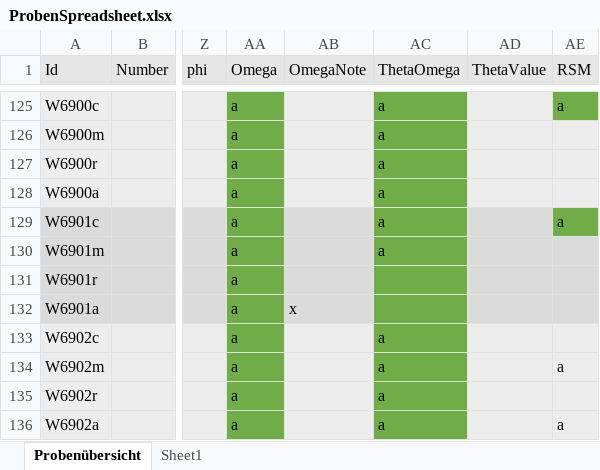
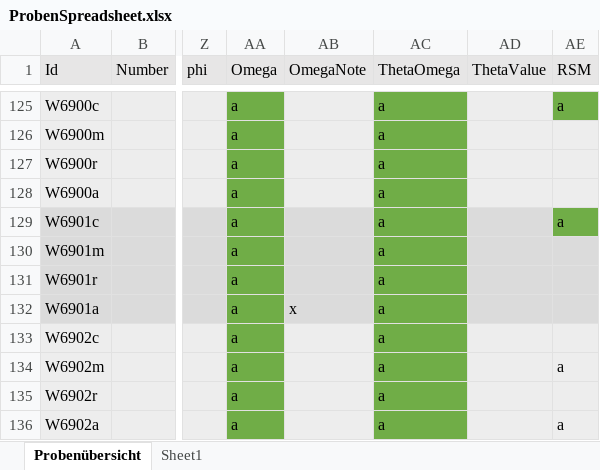
Before and after one commit to acdcjakob/DataAnalysis, an Excel workbook: ProbenSpreadsheet.xlsx, sheet Probenübersicht, drawn as a sheet; only a part is shown, gaps mark what is left out; values as stored, in another font and other column widths than the file's, no borders; the diff names each change by its address in the sheet, - before the commit and + after, or states it on an @@ line.

```diff
--- a/ProbenSpreadsheet.xlsx (sheet Probenübersicht)
+++ b/ProbenSpreadsheet.xlsx (sheet Probenübersicht)
-AC131:AC132 (ThetaOmega): (empty)
+AC131:AC132 (ThetaOmega): a
```
Also changed, not shown: 43 other files.
